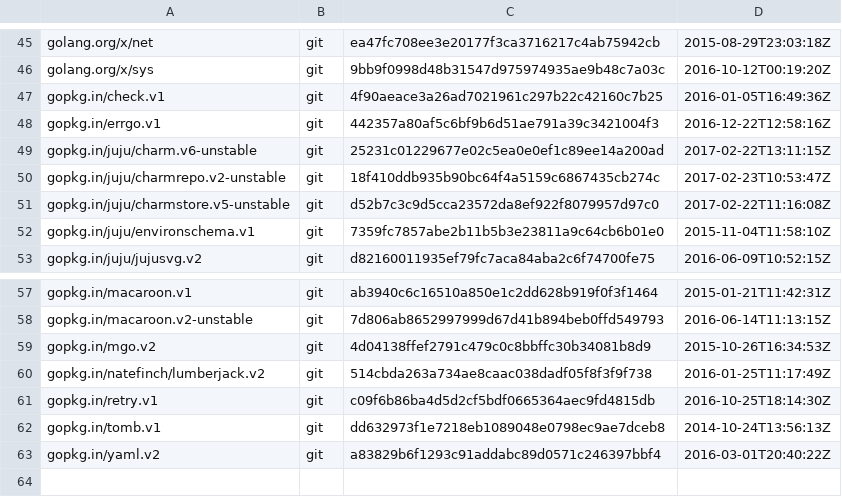
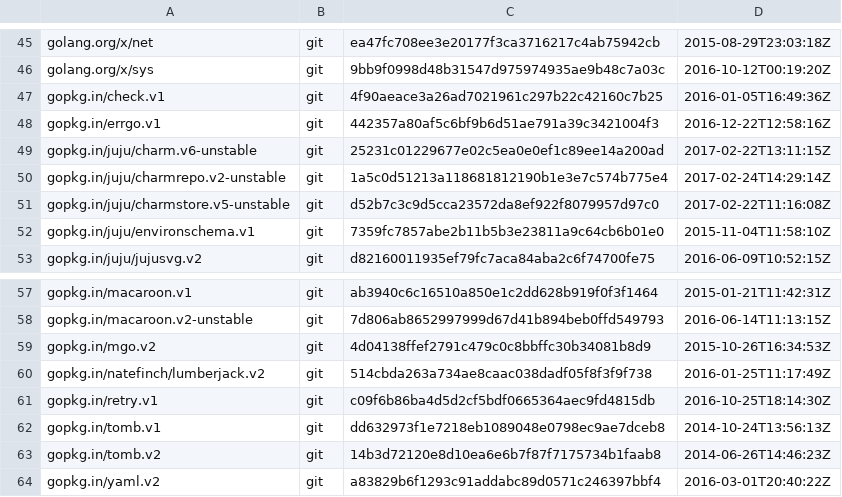
Before and after one commit to tu-pm/charmstore-client, a TSV file: dependencies.tsv, drawn as a sheet; only a part is shown, gaps mark what is left out.

```diff
--- a/dependencies.tsv
+++ b/dependencies.tsv
@@ -49,3 +49,3 @@ gopkg.in/errgo.v1	git	442357a80af5c6bf9b6d51ae791a39c3421004f3	2016-12-22T12:58:
 gopkg.in/juju/charm.v6-unstable	git	25231c01229677e02c5ea0e0ef1c89ee14a200ad	2017-02-22T13:11:15Z
-gopkg.in/juju/charmrepo.v2-unstable	git	18f410ddb935b90bc64f4a5159c6867435cb274c	2017-02-23T10:53:47Z
+gopkg.in/juju/charmrepo.v2-unstable	git	1a5c0d51213a118681812190b1e3e7c574b775e4	2017-02-24T14:29:14Z
 gopkg.in/juju/charmstore.v5-unstable	git	d52b7c3c9d5cca23572da8ef922f8079957d97c0	2017-02-22T11:16:08Z
@@ -62,2 +62,3 @@ gopkg.in/retry.v1	git	c09f6b86ba4d5d2cf5bdf0665364aec9fd4815db	2016-10-25T18:14:
 gopkg.in/tomb.v1	git	dd632973f1e7218eb1089048e0798ec9ae7dceb8	2014-10-24T13:56:13Z
+gopkg.in/tomb.v2	git	14b3d72120e8d10ea6e6b7f87f7175734b1faab8	2014-06-26T14:46:23Z
 gopkg.in/yaml.v2	git	a83829b6f1293c91addabc89d0571c246397bbf4	2016-03-01T20:40:22Z
```
Also changed, not shown: 3 other files.
